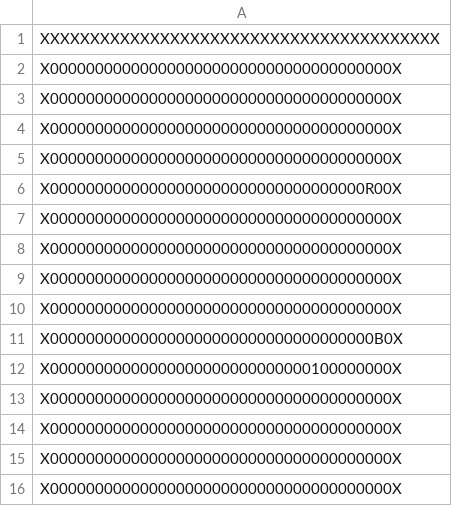
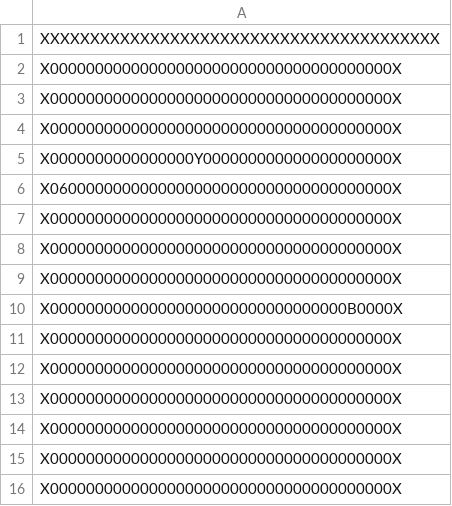
Before and after one commit to sofiawl/PACMANinTheDark, a CSV file: mundo.csv, drawn as a sheet; only a part is shown; the shorter side is filled out with more unchanged rows; the diff covers the shown part only.

```diff
--- a/mundo.csv
+++ b/mundo.csv
@@ -4,4 +4,4 @@ X00000000000000000000000000000000000000X
 X00000000000000000000000000000000000000X
-X00000000000000000000000000000000000000X
-X00000000000000000000000000000000000R00X
+X0000000000000000Y000000000000000000000X
+X06000000000000000000000000000000000000X
 X00000000000000000000000000000000000000X
@@ -9,5 +9,3 @@ X00000000000000000000000000000000000000X
 X00000000000000000000000000000000000000X
-X00000000000000000000000000000000000000X
-X000000000000000000000000000000000000B0X
-X00000000000000000000000000000100000000X
+X000000000000000000000000000000000B0000X
 X00000000000000000000000000000000000000X
```
Also changed, not shown: 5 added rows, 3 removed rows, 1 moved row and 10 edited cells elsewhere in this file, 2 other files.
